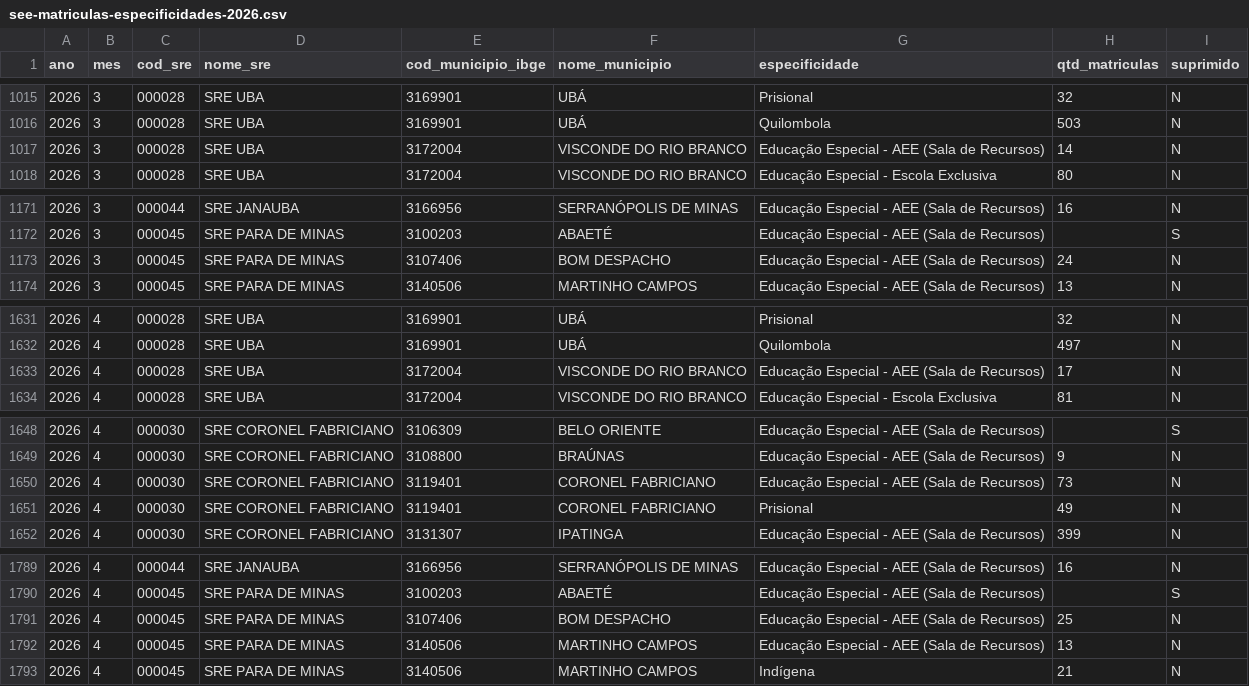
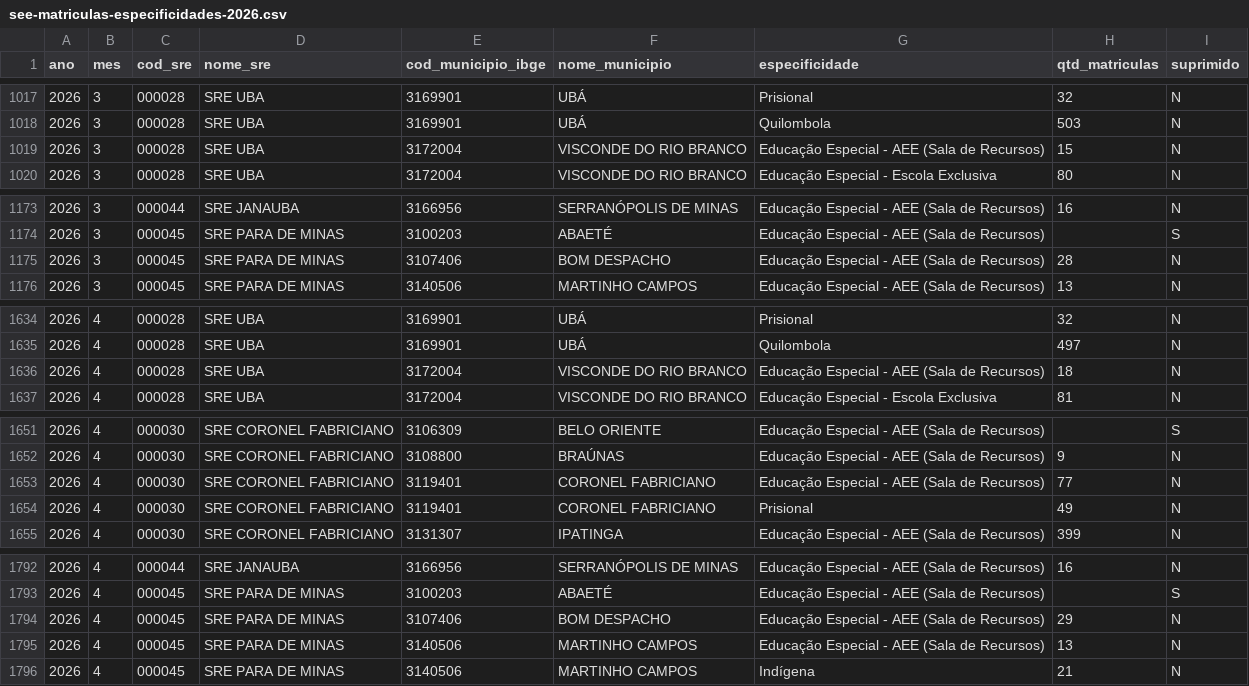
Before and after one commit to transparencia-mg/see-matriculas-especificidades, a CSV file: dataset/data/see-matriculas-especificidades-2026.csv, drawn as a sheet; only a part is shown, gaps mark what is left out; the diff covers the shown part only.

```diff
--- a/dataset/data/see-matriculas-especificidades-2026.csv
+++ b/dataset/data/see-matriculas-especificidades-2026.csv
@@ -1016,3 +1018,3 @@ ano;mes;cod_sre;nome_sre;cod_municipio_ibge;nome_municipio;especificidade;qtd_ma
 2026;3;000028;SRE UBA;3169901;UBÁ;Quilombola;503;N
-2026;3;000028;SRE UBA;3172004;VISCONDE DO RIO BRANCO;Educação Especial - AEE (Sala de Recursos);14;N
+2026;3;000028;SRE UBA;3172004;VISCONDE DO RIO BRANCO;Educação Especial - AEE (Sala de Recursos);15;N
 2026;3;000028;SRE UBA;3172004;VISCONDE DO RIO BRANCO;Educação Especial - Escola Exclusiva;80;N
@@ -1172,3 +1174,3 @@ ano;mes;cod_sre;nome_sre;cod_municipio_ibge;nome_municipio;especificidade;qtd_ma
 2026;3;000045;SRE PARA DE MINAS;3100203;ABAETÉ;Educação Especial - AEE (Sala de Recursos);;S
-2026;3;000045;SRE PARA DE MINAS;3107406;BOM DESPACHO;Educação Especial - AEE (Sala de Recursos);24;N
+2026;3;000045;SRE PARA DE MINAS;3107406;BOM DESPACHO;Educação Especial - AEE (Sala de Recursos);28;N
 2026;3;000045;SRE PARA DE MINAS;3140506;MARTINHO CAMPOS;Educação Especial - AEE (Sala de Recursos);13;N
@@ -1632,3 +1635,3 @@ ano;mes;cod_sre;nome_sre;cod_municipio_ibge;nome_municipio;especificidade;qtd_ma
 2026;4;000028;SRE UBA;3169901;UBÁ;Quilombola;497;N
-2026;4;000028;SRE UBA;3172004;VISCONDE DO RIO BRANCO;Educação Especial - AEE (Sala de Recursos);17;N
+2026;4;000028;SRE UBA;3172004;VISCONDE DO RIO BRANCO;Educação Especial - AEE (Sala de Recursos);18;N
 2026;4;000028;SRE UBA;3172004;VISCONDE DO RIO BRANCO;Educação Especial - Escola Exclusiva;81;N
@@ -1649,3 +1652,3 @@ ano;mes;cod_sre;nome_sre;cod_municipio_ibge;nome_municipio;especificidade;qtd_ma
 2026;4;000030;SRE CORONEL FABRICIANO;3108800;BRAÚNAS;Educação Especial - AEE (Sala de Recursos);9;N
-2026;4;000030;SRE CORONEL FABRICIANO;3119401;CORONEL FABRICIANO;Educação Especial - AEE (Sala de Recursos);73;N
+2026;4;000030;SRE CORONEL FABRICIANO;3119401;CORONEL FABRICIANO;Educação Especial - AEE (Sala de Recursos);77;N
 2026;4;000030;SRE CORONEL FABRICIANO;3119401;CORONEL FABRICIANO;Prisional;49;N
@@ -1790,3 +1793,3 @@ ano;mes;cod_sre;nome_sre;cod_municipio_ibge;nome_municipio;especificidade;qtd_ma
 2026;4;000045;SRE PARA DE MINAS;3100203;ABAETÉ;Educação Especial - AEE (Sala de Recursos);;S
-2026;4;000045;SRE PARA DE MINAS;3107406;BOM DESPACHO;Educação Especial - AEE (Sala de Recursos);25;N
+2026;4;000045;SRE PARA DE MINAS;3107406;BOM DESPACHO;Educação Especial - AEE (Sala de Recursos);29;N
 2026;4;000045;SRE PARA DE MINAS;3140506;MARTINHO CAMPOS;Educação Especial - AEE (Sala de Recursos);13;N
```
Also changed, not shown: 3 added rows and 53 edited cells elsewhere in this file, dataset/data/see-matriculas-especificidades-2023.csv, dataset/data/see-matriculas-especificidades-2024.csv, 1 other file.
